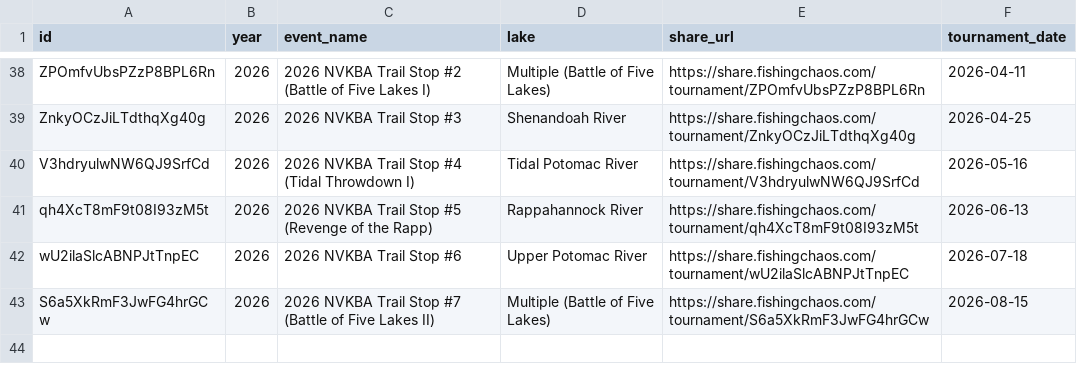
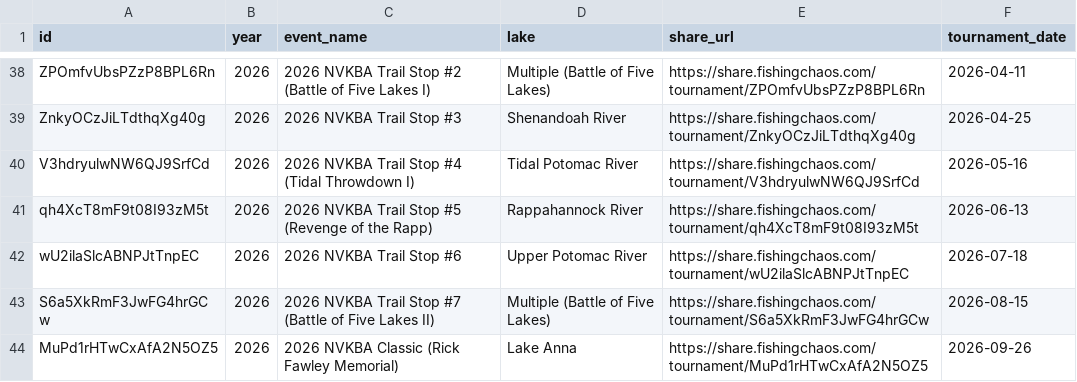
Before and after one commit to jreese2001/nvkba-analytics, a CSV file: data/tournaments.csv, drawn as a sheet; only a part is shown, gaps mark what is left out.

```diff
--- a/data/tournaments.csv
+++ b/data/tournaments.csv
@@ -43 +43,2 @@ wU2ilaSlcABNPJtTnpEC,2026,2026 NVKBA Trail Stop #6,Upper Potomac River,https://s
 S6a5XkRmF3JwFG4hrGCw,2026,2026 NVKBA Trail Stop #7 (Battle of Five Lakes II),Multiple (Battle of Five Lakes),https://share.fishingchaos.com/tournament/S6a5XkRmF3JwFG4hrGCw,2026-08-15
+MuPd1rHTwCxAfA2N5OZ5,2026,2026 NVKBA Classic (Rick Fawley Memorial),Lake Anna,https://share.fishingchaos.com/tournament/MuPd1rHTwCxAfA2N5OZ5,2026-09-26
```
